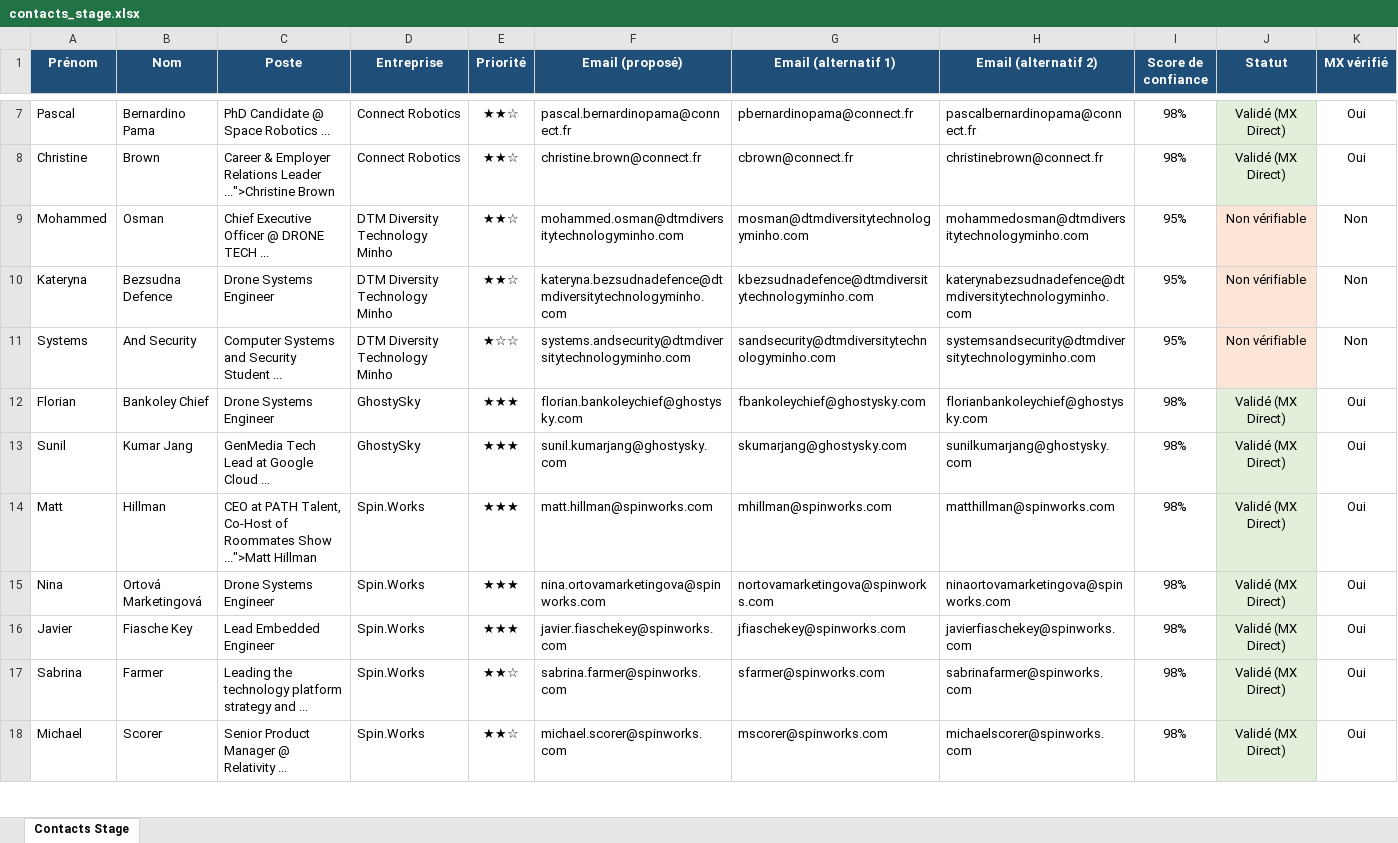
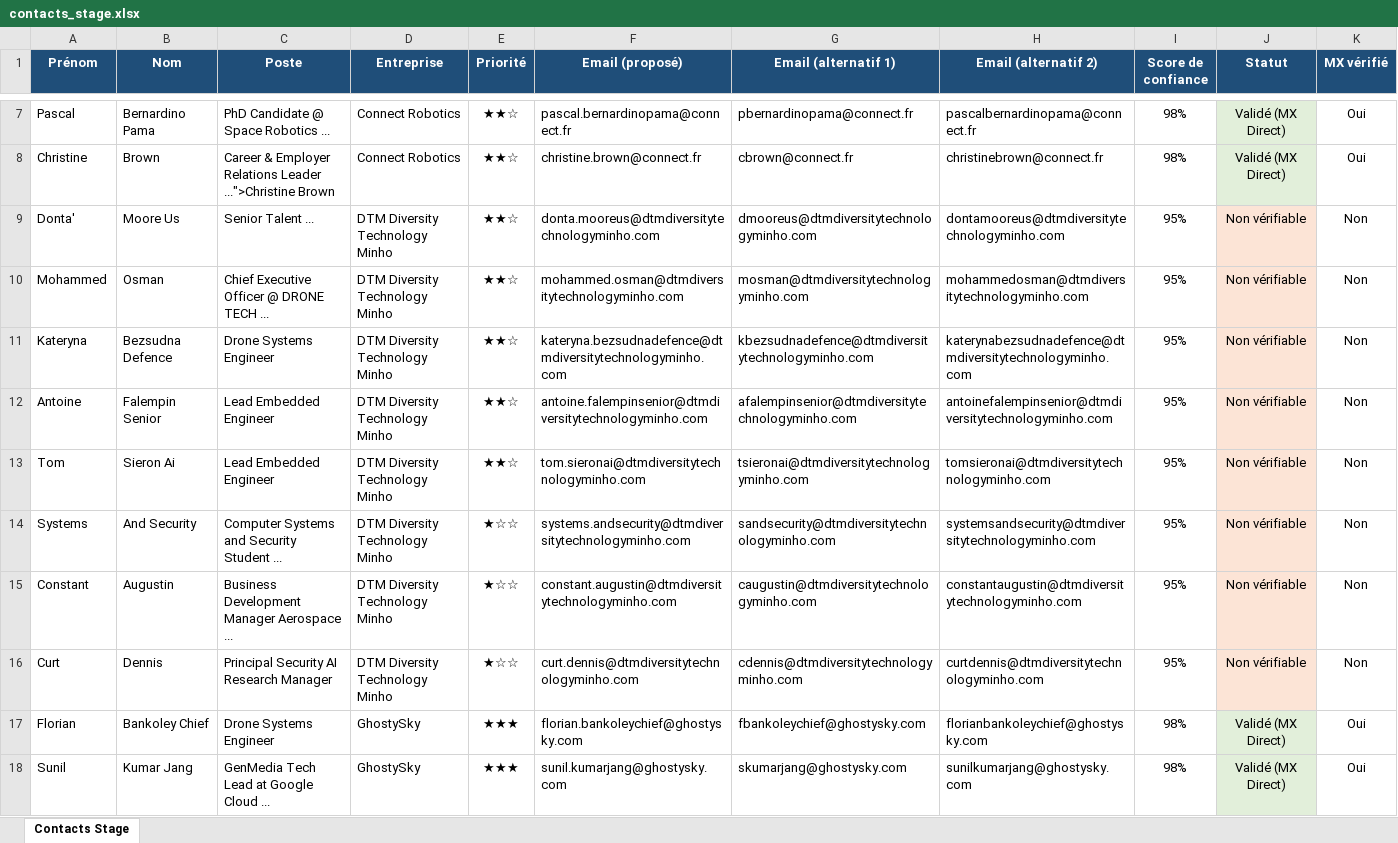
Before and after one commit to medhsiny2003/linkedin-prospector, an Excel workbook: data/contacts_stage.xlsx, sheet Contacts Stage, drawn as a sheet; only a part is shown, gaps mark what is left out; the shorter side is filled out with more unchanged rows; values as stored, in another font and other column widths than the file's, no borders; rows hold the shown columns only; the diff names each change by its address in the sheet, - before the commit and + after, or states it on an @@ line.

Commit message:
chore(auto): synchronisation 5 nouveaux leads [skip ci]

```diff
--- a/data/contacts_stage.xlsx (sheet Contacts Stage)
+++ b/data/contacts_stage.xlsx (sheet Contacts Stage)
+row 9: Donta' | Moore Us | Senior Talent ... | DTM Diversity Technology Minho | ★★☆ | donta.mooreus@dtmdiversitytechnologyminho.com | dmooreus@dtmdiversitytechnologyminho.com | dontamooreus@dtmdiversitytechnologyminho.com | 95% | Non vérifiable | Non
+row 12: Antoine | Falempin Senior | Lead Embedded Engineer | DTM Diversity Technology Minho | ★★☆ | antoine.falempinsenior@dtmdiversitytechnologyminho.com | afalempinsenior@dtmdiversitytechnologyminho.com | antoinefalempinsenior@dtmdiversitytechnologyminho.com | 95% | Non vérifiable | Non
+row 13: Tom | Sieron Ai | Lead Embedded Engineer | DTM Diversity Technology Minho | ★★☆ | tom.sieronai@dtmdiversitytechnologyminho.com | tsieronai@dtmdiversitytechnologyminho.com | tomsieronai@dtmdiversitytechnologyminho.com | 95% | Non vérifiable | Non
+row 15: Constant | Augustin | Business Development Manager Aerospace ... | DTM Diversity Technology Minho | ★☆☆ | constant.augustin@dtmdiversitytechnologyminho.com | caugustin@dtmdiversitytechnologyminho.com | constantaugustin@dtmdiversitytechnologyminho.com | 95% | Non vérifiable | Non
+row 16: Curt | Dennis | Principal Security AI Research Manager | DTM Diversity Technology Minho | ★☆☆ | curt.dennis@dtmdiversitytechnologyminho.com | cdennis@dtmdiversitytechnologyminho.com | curtdennis@dtmdiversitytechnologyminho.com | 95% | Non vérifiable | Non
```
Also changed, not shown: 2 other files.
